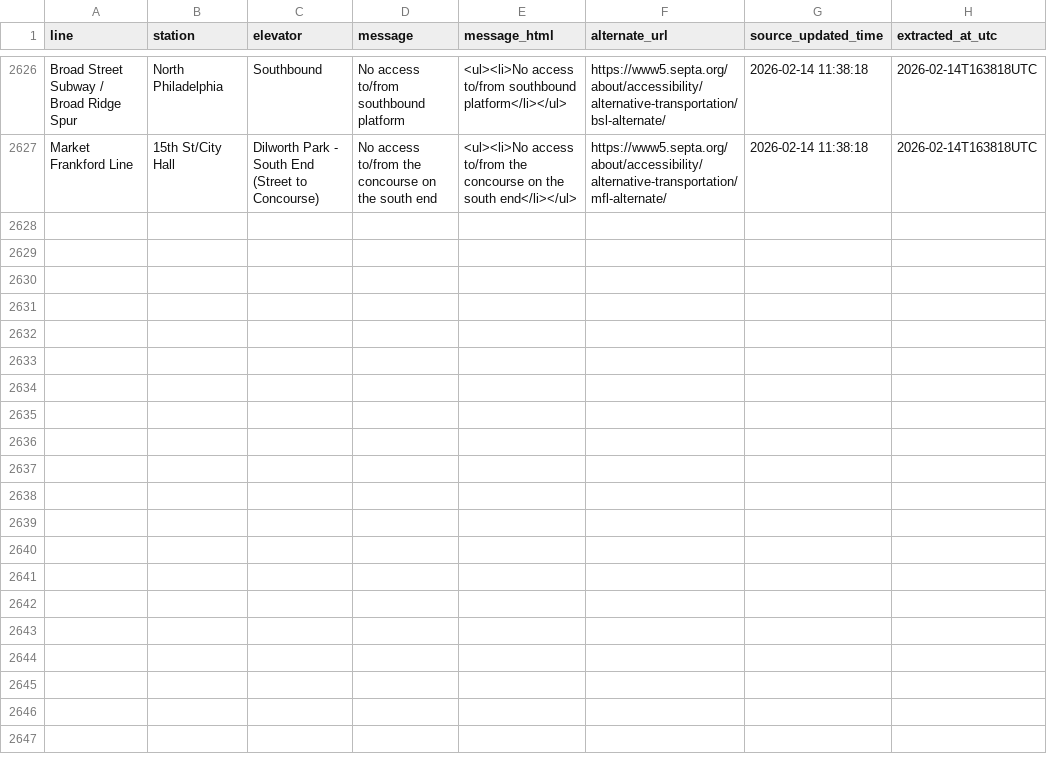
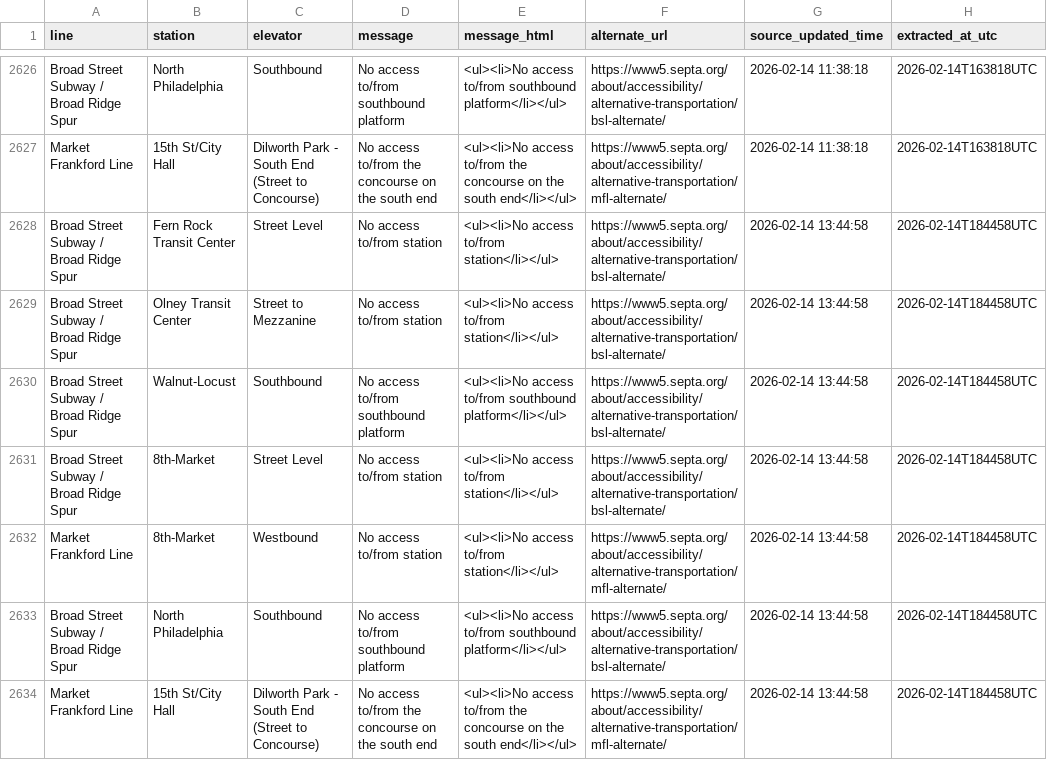
Before and after one commit to anyamemensah/data-archive, a CSV file: data/septa_elevator_outages/septa_elevator_outage_history.csv, drawn as a sheet; only a part is shown, gaps mark what is left out; the diff names each change by its address in the sheet, - before the commit and + after, or states it on an @@ line.

```diff
--- a/data/septa_elevator_outages/septa_elevator_outage_history.csv
+++ b/data/septa_elevator_outages/septa_elevator_outage_history.csv
+row 2628: Broad Street Subway / Broad Ridge Spur | Fern Rock Transit Center | Street Level | No access to/from station | <ul><li>No access to/from station</li></ul> | https://www5.septa.org/about/accessibility/alternative-transportation/bsl-alternate/ | 2026-02-14 13:44:58 | 2026-02-14T184458UTC
+row 2629: Broad Street Subway / Broad Ridge Spur | Olney Transit Center | Street to Mezzanine | No access to/from station | <ul><li>No access to/from station</li></ul> | https://www5.septa.org/about/accessibility/alternative-transportation/bsl-alternate/ | 2026-02-14 13:44:58 | 2026-02-14T184458UTC
+row 2630: Broad Street Subway / Broad Ridge Spur | Walnut-Locust | Southbound | No access to/from southbound platform | <ul><li>No access to/from southbound platform</li></ul> | https://www5.septa.org/about/accessibility/alternative-transportation/bsl-alternate/ | 2026-02-14 13:44:58 | 2026-02-14T184458UTC
+row 2631: Broad Street Subway / Broad Ridge Spur | 8th-Market | Street Level | No access to/from station | <ul><li>No access to/from station</li></ul> | https://www5.septa.org/about/accessibility/alternative-transportation/bsl-alternate/ | 2026-02-14 13:44:58 | 2026-02-14T184458UTC
+row 2632: Market Frankford Line | 8th-Market | Westbound | No access to/from station | <ul><li>No access to/from station</li></ul> | https://www5.septa.org/about/accessibility/alternative-transportation/mfl-alternate/ | 2026-02-14 13:44:58 | 2026-02-14T184458UTC
+row 2633: Broad Street Subway / Broad Ridge Spur | North Philadelphia | Southbound | No access to/from southbound platform | <ul><li>No access to/from southbound platform</li></ul> | https://www5.septa.org/about/accessibility/alternative-transportation/bsl-alternate/ | 2026-02-14 13:44:58 | 2026-02-14T184458UTC
+row 2634: Market Frankford Line | 15th St/City Hall | Dilworth Park - South End (Street to Concourse) | No access to/from the concourse on the south end | <ul><li>No access to/from the concourse on the south end</li></ul> | https://www5.septa.org/about/accessibility/alternative-transportation/mfl-alternate/ | 2026-02-14 13:44:58 | 2026-02-14T184458UTC
```
